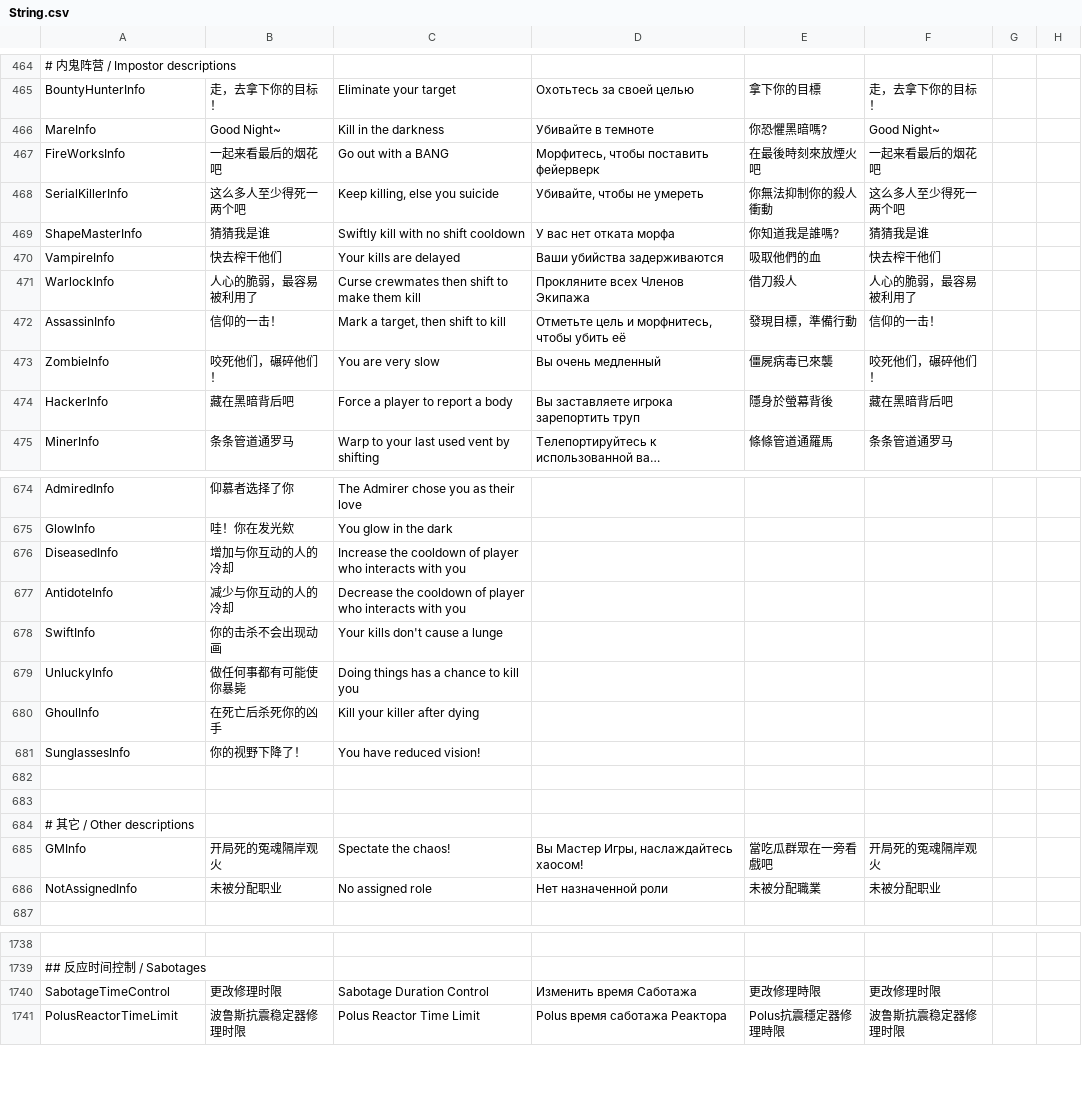
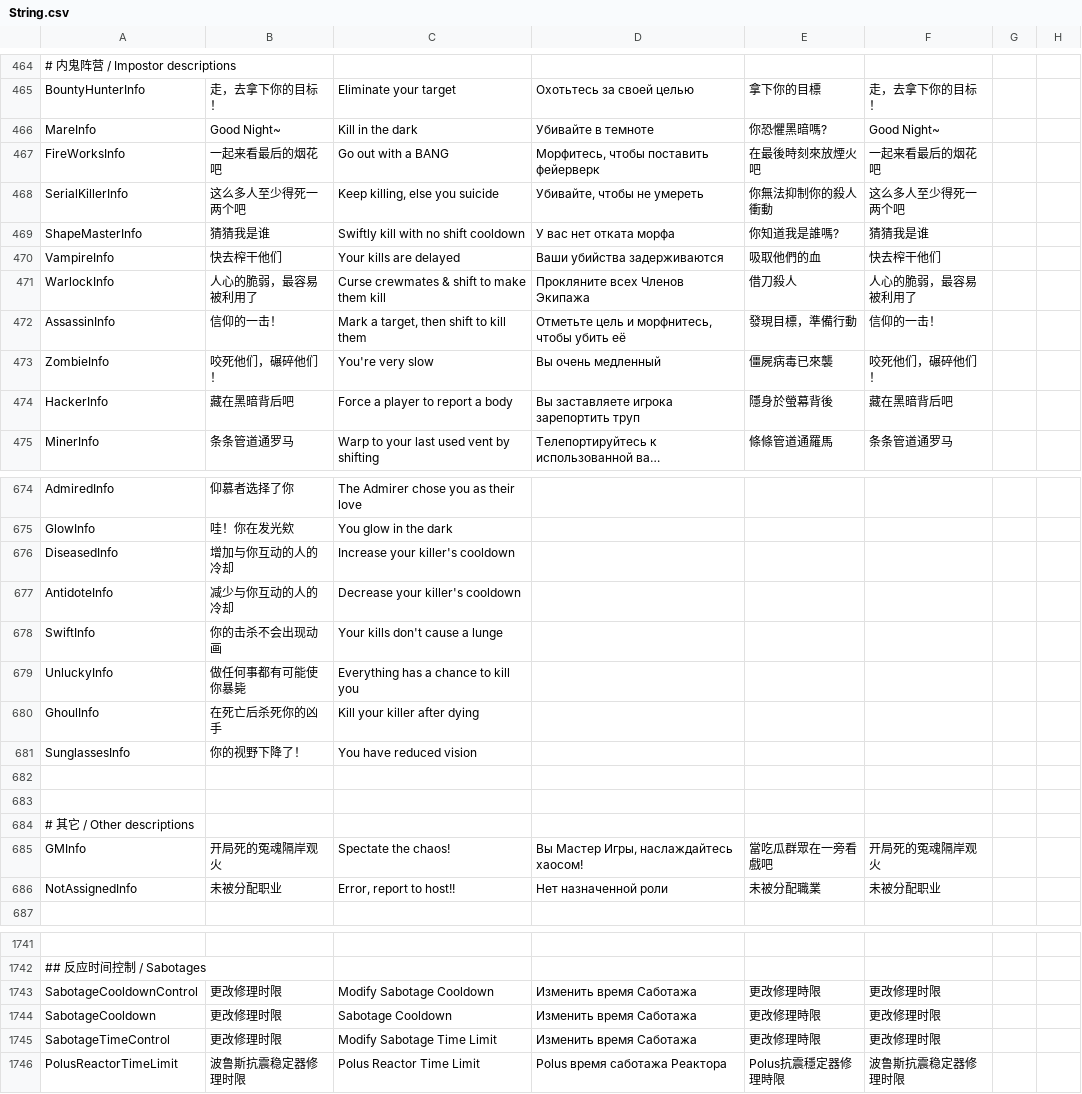
Before and after one commit to Gurge44/EndlessHostRoles, a CSV file: Resources/String.csv, drawn as a sheet; only a part is shown, gaps mark what is left out; long unchanged cells end in …; the diff covers the shown part only.

```diff
--- a/Resources/String.csv
+++ b/Resources/String.csv
@@ -465,3 +465,3 @@
 "BountyHunterInfo","走，去拿下你的目标！","Eliminate your target","Охотьтесь за своей целью","拿下你的目標","走，去拿下你的目标！"
-"MareInfo","Good Night~","Kill in the darkness","Убивайте в темноте","你恐懼黑暗嗎?","Good Night~"
+"MareInfo","Good Night~","Kill in the dark","Убивайте в темноте","你恐懼黑暗嗎?","Good Night~"
 "FireWorksInfo","一起来看最后的烟花吧","Go out with a BANG","Морфитесь, чтобы поставить фейерверк","在最後時刻來放煙火吧","一起来看最后的烟花吧"
@@ -470,5 +470,5 @@
 "VampireInfo","快去榨干他们","Your kills are delayed","Ваши убийства задерживаются","吸取他們的血","快去榨干他们"
-"WarlockInfo","人心的脆弱，最容易被利用了","Curse crewmates then shift to make them kill","Прокляните всех Членов Экипажа","借刀殺人","人心的脆弱，最容易被利用了"
-"AssassinInfo","信仰的一击！","Mark a target, then shift to kill","Отметьте цель и морфнитесь, чтобы убить её","發現目標，準備行動","信仰的一击！"
-"ZombieInfo","咬死他们，碾碎他们！","You are very slow","Вы очень медленный","僵屍病毒已來襲","咬死他们，碾碎他们！"
+"WarlockInfo","人心的脆弱，最容易被利用了","Curse crewmates & shift to make them kill","Прокляните всех Членов Экипажа","借刀殺人","人心的脆弱，最容易被利用了"
+"AssassinInfo","信仰的一击！","Mark a target, then shift to kill them","Отметьте цель и морфнитесь, чтобы убить её","發現目標，準備行動","信仰的一击！"
+"ZombieInfo","咬死他们，碾碎他们！","You're very slow","Вы очень медленный","僵屍病毒已來襲","咬死他们，碾碎他们！"
 "HackerInfo","藏在黑暗背后吧","Force a player to report a body","Вы заставляете игрока зарепортить труп","隱身於螢幕背後","藏在黑暗背后吧"
@@ -676,8 +676,8 @@
 "GlowInfo","哇！你在发光欸","You glow in the dark","","",""
-"DiseasedInfo","增加与你互动的人的冷却","Increase the cooldown of player who interacts with you","","",""
-"AntidoteInfo","减少与你互动的人的冷却","Decrease the cooldown of player who interacts with you","","",""
+"DiseasedInfo","增加与你互动的人的冷却","Increase your killer's cooldown","","",""
+"AntidoteInfo","减少与你互动的人的冷却","Decrease your killer's cooldown","","",""
 "SwiftInfo","你的击杀不会出现动画","Your kills don't cause a lunge","","",""
-"UnluckyInfo","做任何事都有可能使你暴毙","Doing things has a chance to kill you","","",""
+"UnluckyInfo","做任何事都有可能使你暴毙","Everything has a chance to kill you","","",""
 "GhoulInfo","在死亡后杀死你的凶手","Kill your killer after dying","","",""
-"SunglassesInfo","你的视野下降了！","You have reduced vision!","","",""
+"SunglassesInfo","你的视野下降了！","You have reduced vision","","",""
 
@@ -686,3 +686,3 @@
 "GMInfo","开局死的冤魂隔岸观火","Spectate the chaos!","Вы Мастер Игры, наслаждайтесь хаосом!","當吃瓜群眾在一旁看戲吧","开局死的冤魂隔岸观火"
-"NotAssignedInfo","未被分配职业","No assigned role","Нет назначенной роли","未被分配職業","未被分配职业"
+"NotAssignedInfo","未被分配职业","Error, report to host!!","Нет назначенной роли","未被分配職業","未被分配职业"
 
@@ -1740,3 +1743,5 @@
 "## 反应时间控制 / Sabotages"
-"SabotageTimeControl","更改修理时限","Sabotage Duration Control","Изменить время Саботажа","更改修理時限","更改修理时限"
+"SabotageCooldownControl","更改修理时限","Modify Sabotage Cooldown","Изменить время Саботажа","更改修理時限","更改修理时限"
+"SabotageCooldown","更改修理时限","Sabotage Cooldown","Изменить время Саботажа","更改修理時限","更改修理时限"
+"SabotageTimeControl","更改修理时限","Modify Sabotage Time Limit","Изменить время Саботажа","更改修理時限","更改修理时限"
 "PolusReactorTimeLimit","波鲁斯抗震稳定器修理时限","Polus Reactor Time Limit","Polus время саботажа Реактора","Polus抗震穩定器修理時限","波鲁斯抗震稳定器修理时限"
```
Also changed, not shown: 9 added rows and 34 edited cells elsewhere in this file, 14 other files.
